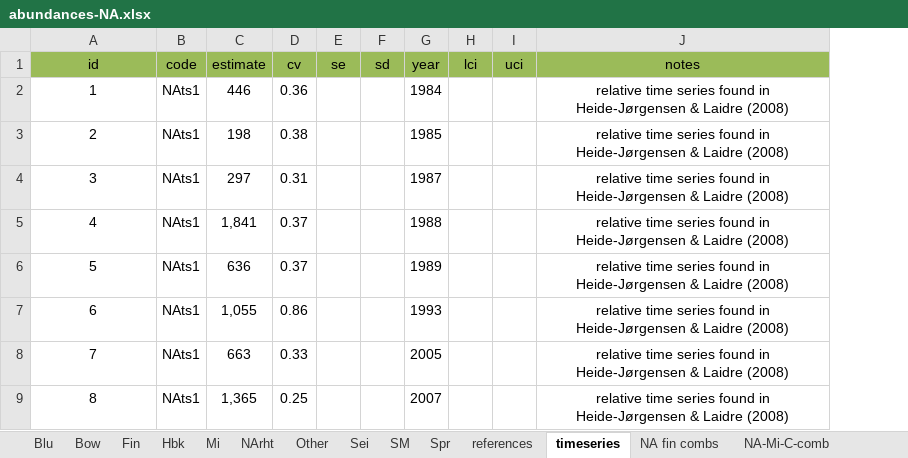
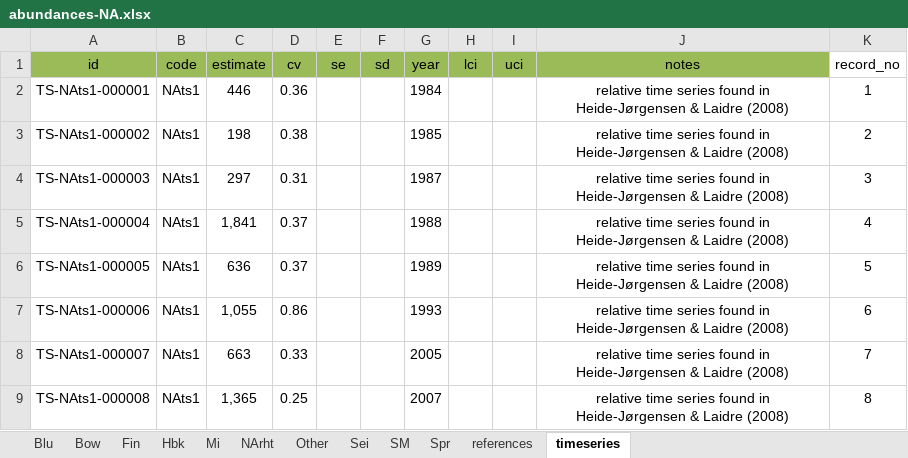
Before and after one commit to intwhcom/iwc-cetaceans-abundances-database, an Excel workbook: legacy data/data/abundances-NA.xlsx, sheet timeseries, drawn as a sheet; values as stored, in another font and other column widths than the file's, no borders; the diff names each change by its address in the sheet, - before the commit and + after, or states it on an @@ line.

```diff
--- a/legacy data/data/abundances-NA.xlsx (sheet timeseries)
+++ b/legacy data/data/abundances-NA.xlsx (sheet timeseries)
-sheet tab: NA fin combs
-sheet tab: NA-Mi-C-comb
+column K (record_no), rows 2-9: 1 | 2 | 3 | 4 | 5 | 6 | 7 | 8
-A2 (id): 1
+A2 (id): TS-NAts1-000001
-A3 (id): 2
+A3 (id): TS-NAts1-000002
-A4 (id): 3
+A4 (id): TS-NAts1-000003
-A5 (id): 4
+A5 (id): TS-NAts1-000004
-A6 (id): 5
+A6 (id): TS-NAts1-000005
-A7 (id): 6
+A7 (id): TS-NAts1-000006
-A8 (id): 7
+A8 (id): TS-NAts1-000007
-A9 (id): 8
+A9 (id): TS-NAts1-000008
```
Also changed, not shown: sheet references, sheet Mi, sheet Hbk, sheet Fin, sheet Blu, sheet Sei, 5 more sheets, other sheet tabs, formulas that keep their value, hidden cells, legacy data/data/abundances-NP.xlsx, legacy data/data/abundances-SH.xlsx.
